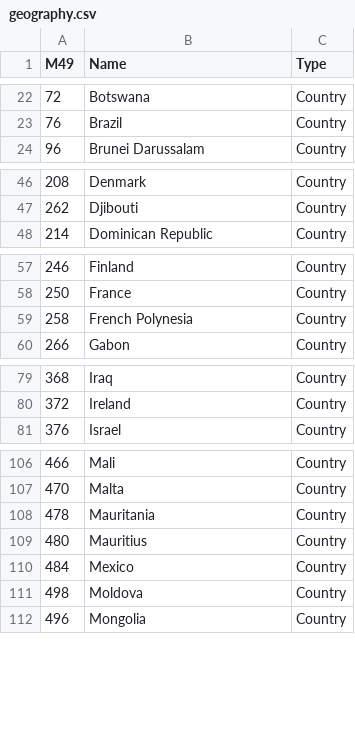
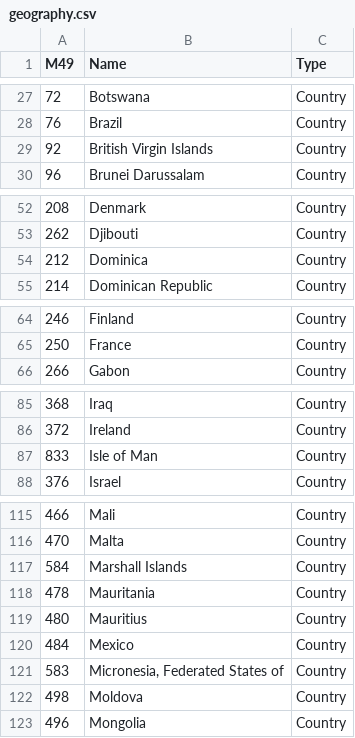
Before and after one commit to ebelinchon/SDGsDataPackage, a CSV file: geography.csv, drawn as a sheet; only a part is shown, gaps mark what is left out; removed rows and columns are numbered as before the commit, all else as after; the diff covers the shown part only; the diff names each change by its address in the sheet, - before the commit and + after, or states it on an @@ line.

```diff
--- a/geography.csv
+++ b/geography.csv
+row 29: 92 | British Virgin Islands | Country
+row 54: 212 | Dominica | Country
-row 59: 258 | French Polynesia | Country
+row 87: 833 | Isle of Man | Country
+row 117: 584 | Marshall Islands | Country
+row 121: 583 | Micronesia, Federated States of | Country
```
Also changed, not shown: 15 added rows and 4 removed rows elsewhere in this file, 3 other files.
